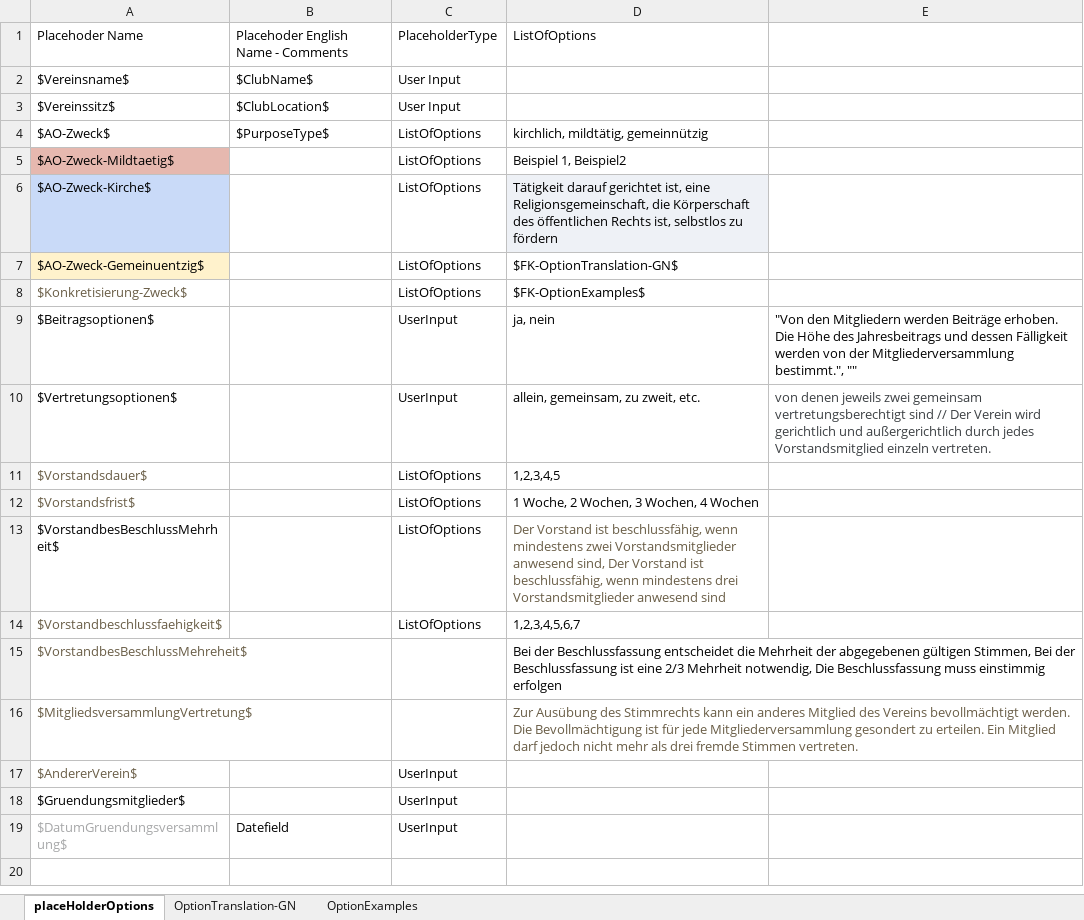
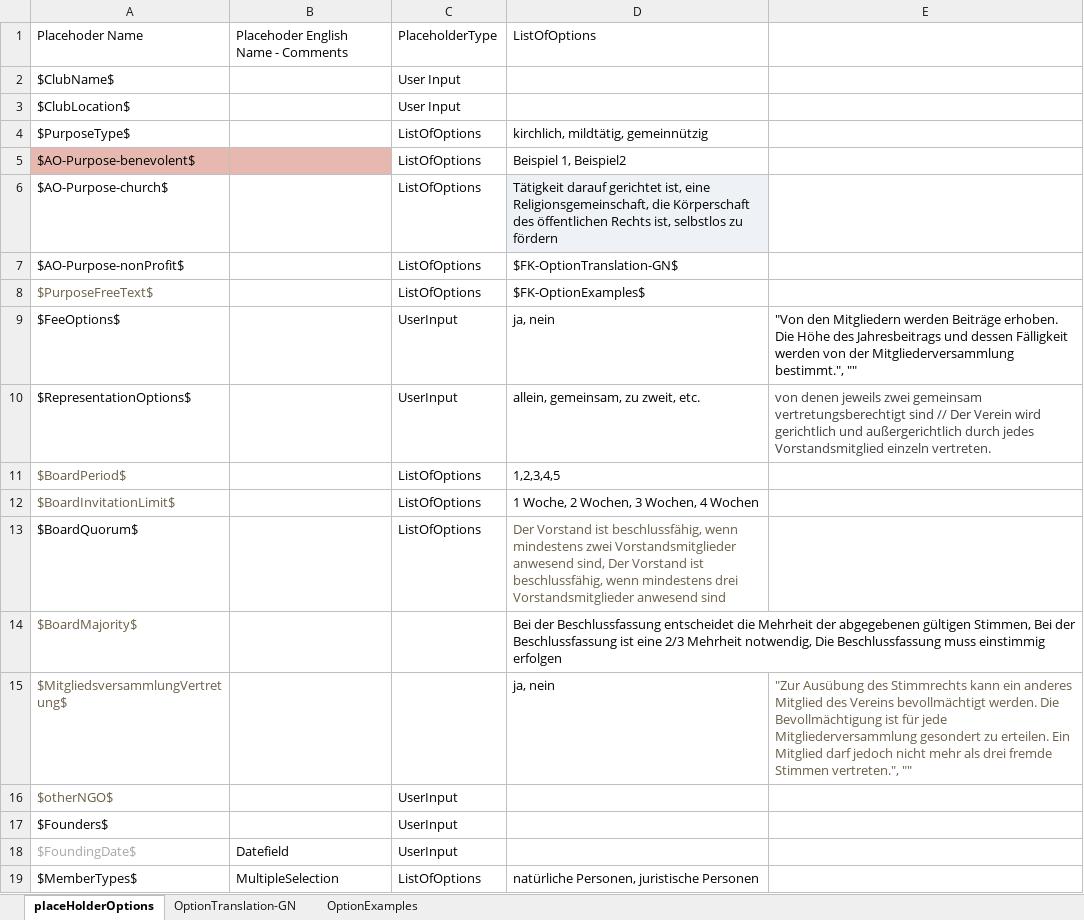
Before and after one commit to jeremiaskoenig/NGO-Statute-Generator, an Excel workbook: NGOStatuteGenerator/Resources/PlatzhalterOptionen.xlsx, sheet placeHolderOptions, drawn as a sheet; values as stored, in another font and other column widths than the file's, no borders; removed rows and columns are numbered as before the commit, all else as after; the diff names each change by its address in the sheet, - before the commit and + after, or states it on an @@ line.

Commit message:
placeholder translated to english and properly replaced

```diff
--- a/NGOStatuteGenerator/Resources/PlatzhalterOptionen.xlsx (sheet placeHolderOptions)
+++ b/NGOStatuteGenerator/Resources/PlatzhalterOptionen.xlsx (sheet placeHolderOptions)
-row 2: $Vereinsname$ | $ClubName$ | User Input
-row 3: $Vereinssitz$ | $ClubLocation$ | User Input
+row 2: $ClubName$ |  | User Input
+row 3: $ClubLocation$ |  | User Input
-A4: $AO-Zweck$
+A4: $PurposeType$
-B4: $PurposeType$
+B4: (empty)
-A5: $AO-Zweck-Mildtaetig$
+A5: $AO-Purpose-benevolent$
-B5 fill: none
+B5 fill: #E6B8AF
-A6: $AO-Zweck-Kirche$
+A6: $AO-Purpose-church$
-A6 fill: #C9DAF8
+A6 fill: none
-A7: $AO-Zweck-Gemeinuentzig$
+A7: $AO-Purpose-nonProfit$
-A7 fill: #FFF2CC
+A7 fill: none
-A8: $Konkretisierung-Zweck$
+A8: $PurposeFreeText$
-A9: $Beitragsoptionen$
+A9: $FeeOptions$
-A10: $Vertretungsoptionen$
+A10: $RepresentationOptions$
-A11: $Vorstandsdauer$
+A11: $BoardPeriod$
-A12: $Vorstandsfrist$
+A12: $BoardInvitationLimit$
-A13: $VorstandbesBeschlussMehrheit$
+A13: $BoardQuorum$
-row 14: $Vorstandbeschlussfaehigkeit$ |  | ListOfOptions | 1,2,3,4,5,6,7
-A14: $VorstandbesBeschlussMehreheit$
+A14: $BoardMajority$
-D15: Zur Ausübung des Stimmrechts kann ein anderes Mitglied des Vereins bevollmächtigt werden. Die Bevollmächtigung ist für jede Mitgliederversammlung gesondert zu erteilen. Ein Mitglied darf jedoch nicht mehr als drei fremde Stimmen vertreten.
+D15: ja, nein
-D15 text colour: #695D46
+D15 text colour: black
-E15: (empty)
+E15: "Zur Ausübung des Stimmrechts kann ein anderes Mitglied des Vereins bevollmächtigt werden. Die Bevollmächtigung ist für jede Mitgliederversammlung gesondert zu erteilen. Ein Mitglied darf jedoch nicht mehr als drei fremde Stimmen vertreten.", ""
-A16: $AndererVerein$
+A16: $otherNGO$
-A17: $Gruendungsmitglieder$
+A17: $Founders$
-A18: $DatumGruendungsversammlung$
+A18: $FoundingDate$
+row 19: $MemberTypes$ | MultipleSelection | ListOfOptions | natürliche Personen, juristische Personen
```
Also changed, not shown: 6 other files.
